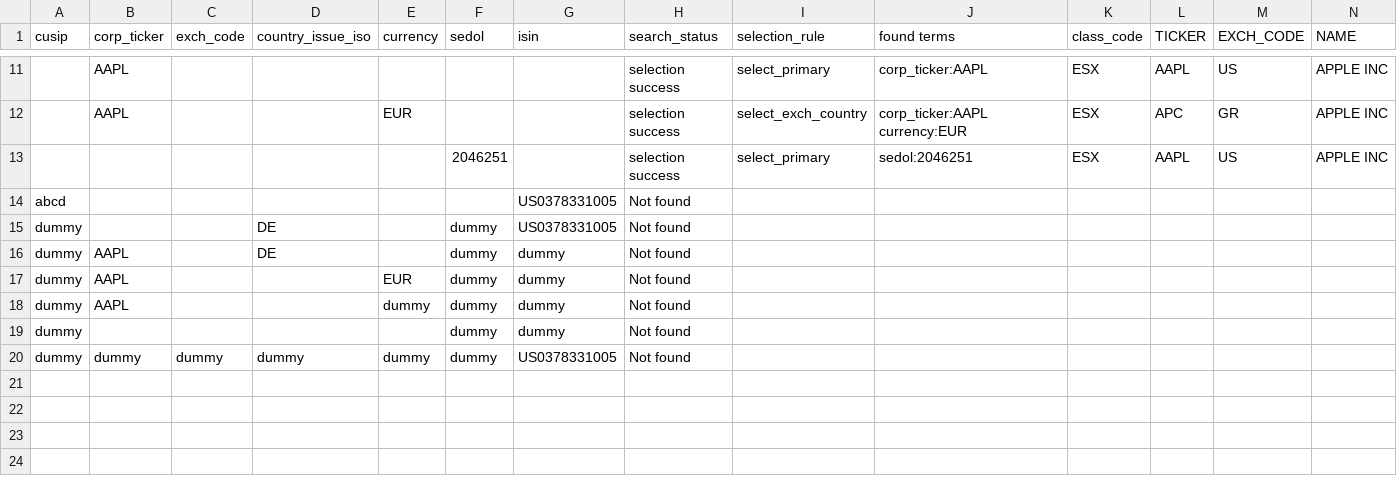
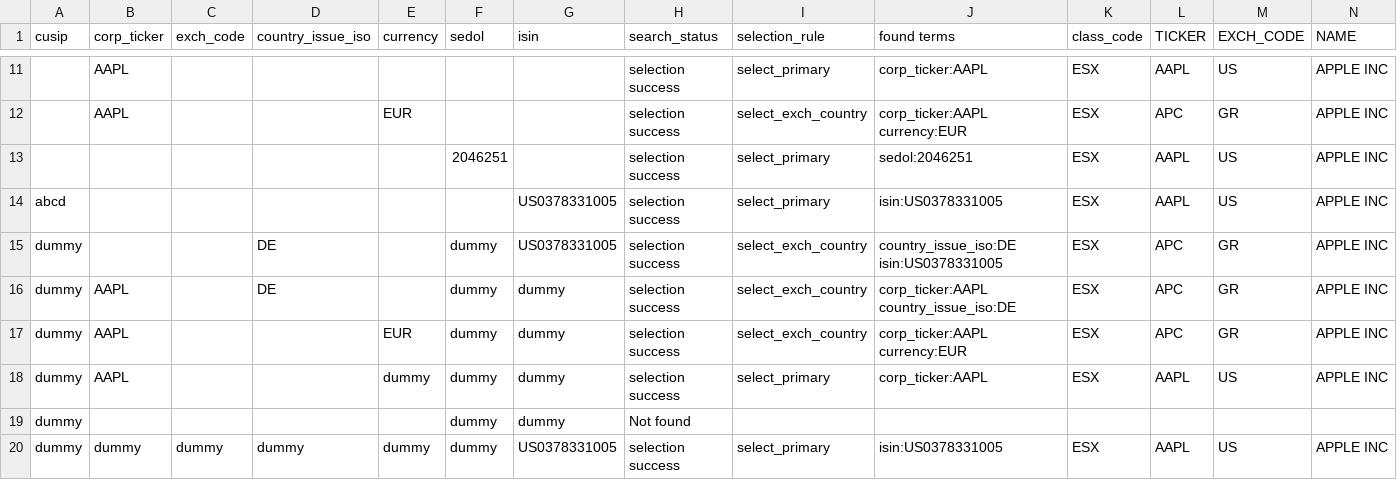
Before and after one commit to whyseehell/open_edm, a CSV file: data/soi_aapl_demo_results.csv, drawn as a sheet; only a part is shown, gaps mark what is left out; removed rows and columns are numbered as before the commit, all else as after; rows hold the shown columns only; the diff names each change by its address in the sheet, - before the commit and + after, or states it on an @@ line.

Commit message:
value extraction
added guard to shield against invalid fields_oi

```diff
--- a/data/soi_aapl_demo_results.csv
+++ b/data/soi_aapl_demo_results.csv
-row 14: abcd |  |  |  |  |  | US0378331005 | Not found
-row 15: dummy |  |  | DE |  | dummy | US0378331005 | Not found
-row 16: dummy | AAPL |  | DE |  | dummy | dummy | Not found
-row 17: dummy | AAPL |  |  | EUR | dummy | dummy | Not found
-row 18: dummy | AAPL |  |  | dummy | dummy | dummy | Not found
+row 14: abcd |  |  |  |  |  | US0378331005 | selection success | select_primary | isin:US0378331005 | ESX | AAPL | US | APPLE INC
+row 15: dummy |  |  | DE |  | dummy | US0378331005 | selection success | select_exch_country | country_issue_iso:DE isin:US0378331005 | ESX | APC | GR | APPLE INC
+row 16: dummy | AAPL |  | DE |  | dummy | dummy | selection success | select_exch_country | corp_ticker:AAPL country_issue_iso:DE | ESX | APC | GR | APPLE INC
+row 17: dummy | AAPL |  |  | EUR | dummy | dummy | selection success | select_exch_country | corp_ticker:AAPL currency:EUR | ESX | APC | GR | APPLE INC
+row 18: dummy | AAPL |  |  | dummy | dummy | dummy | selection success | select_primary | corp_ticker:AAPL | ESX | AAPL | US | APPLE INC
-row 20: dummy | dummy | dummy | dummy | dummy | dummy | US0378331005 | Not found
+row 20: dummy | dummy | dummy | dummy | dummy | dummy | US0378331005 | selection success | select_primary | isin:US0378331005 | ESX | AAPL | US | APPLE INC
```
Also changed, not shown: 1 other file.
